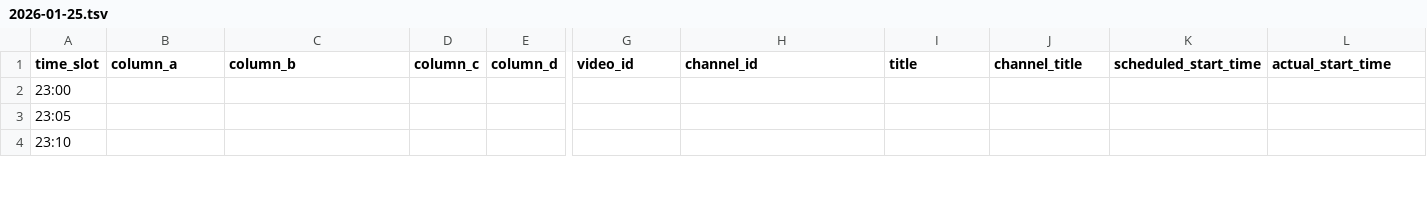
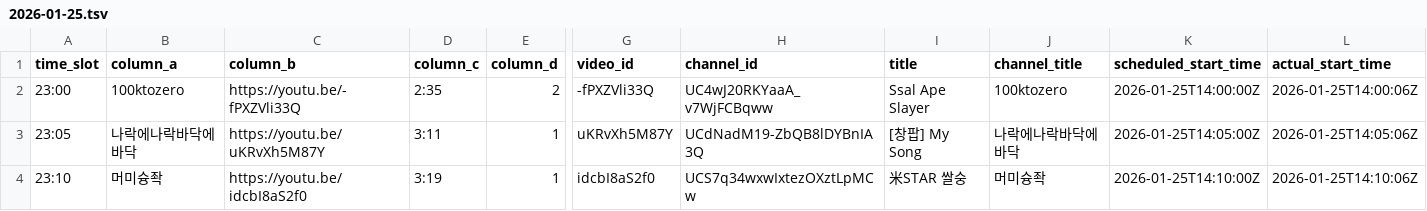
Before and after one commit to ChangpopWiki/premiere-relay-archive-data, a TSV file: 2026/01/2026-01-25.tsv, drawn as a sheet; only a part is shown, gaps mark what is left out; the diff covers the shown part only; the diff names each change by its address in the sheet, - before the commit and + after, or states it on an @@ line.

```diff
--- a/2026/01/2026-01-25.tsv
+++ b/2026/01/2026-01-25.tsv
-B2 (column_a): (empty)
+B2 (column_a): 100ktozero
-C2 (column_b): (empty)
+C2 (column_b): https://youtu.be/-fPXZVli33Q
-D2 (column_c): (empty)
+D2 (column_c): 2:35
-E2 (column_d): (empty)
+E2 (column_d): 2
-G2 (video_id): (empty)
+G2 (video_id): -fPXZVli33Q
-H2 (channel_id): (empty)
+H2 (channel_id): UC4wJ20RKYaaA_v7WjFCBqww
-I2 (title): (empty)
+I2 (title): Ssal Ape Slayer
-J2 (channel_title): (empty)
+J2 (channel_title): 100ktozero
-K2 (scheduled_start_time): (empty)
+K2 (scheduled_start_time): 2026-01-25T14:00:00Z
-L2 (actual_start_time): (empty)
+L2 (actual_start_time): 2026-01-25T14:00:06Z
-B3 (column_a): (empty)
+B3 (column_a): 나락에나락바닥에바닥
-C3 (column_b): (empty)
+C3 (column_b): https://youtu.be/uKRvXh5M87Y
-D3 (column_c): (empty)
+D3 (column_c): 3:11
-E3:E4 (column_d): (empty)
+E3:E4 (column_d): 1
-G3 (video_id): (empty)
+G3 (video_id): uKRvXh5M87Y
-H3 (channel_id): (empty)
+H3 (channel_id): UCdNadM19-ZbQB8lDYBnIA3Q
-I3 (title): (empty)
+I3 (title): [창팝] My Song
-J3 (channel_title): (empty)
+J3 (channel_title): 나락에나락바닥에바닥
-K3 (scheduled_start_time): (empty)
+K3 (scheduled_start_time): 2026-01-25T14:05:00Z
-L3 (actual_start_time): (empty)
+L3 (actual_start_time): 2026-01-25T14:05:06Z
-B4 (column_a): (empty)
+B4 (column_a): 머미슝좍
-C4 (column_b): (empty)
+C4 (column_b): https://youtu.be/idcbI8aS2f0
-D4 (column_c): (empty)
+D4 (column_c): 3:19
-G4 (video_id): (empty)
+G4 (video_id): idcbI8aS2f0
-H4 (channel_id): (empty)
+H4 (channel_id): UCS7q34wxwIxtezOXztLpMCw
-I4 (title): (empty)
+I4 (title): 米STAR 쌀숭
-J4 (channel_title): (empty)
+J4 (channel_title): 머미슝좍
-K4 (scheduled_start_time): (empty)
+K4 (scheduled_start_time): 2026-01-25T14:10:00Z
-L4 (actual_start_time): (empty)
+L4 (actual_start_time): 2026-01-25T14:10:06Z
```
Also changed, not shown: 66 edited cells elsewhere in this file, 1 other file.
